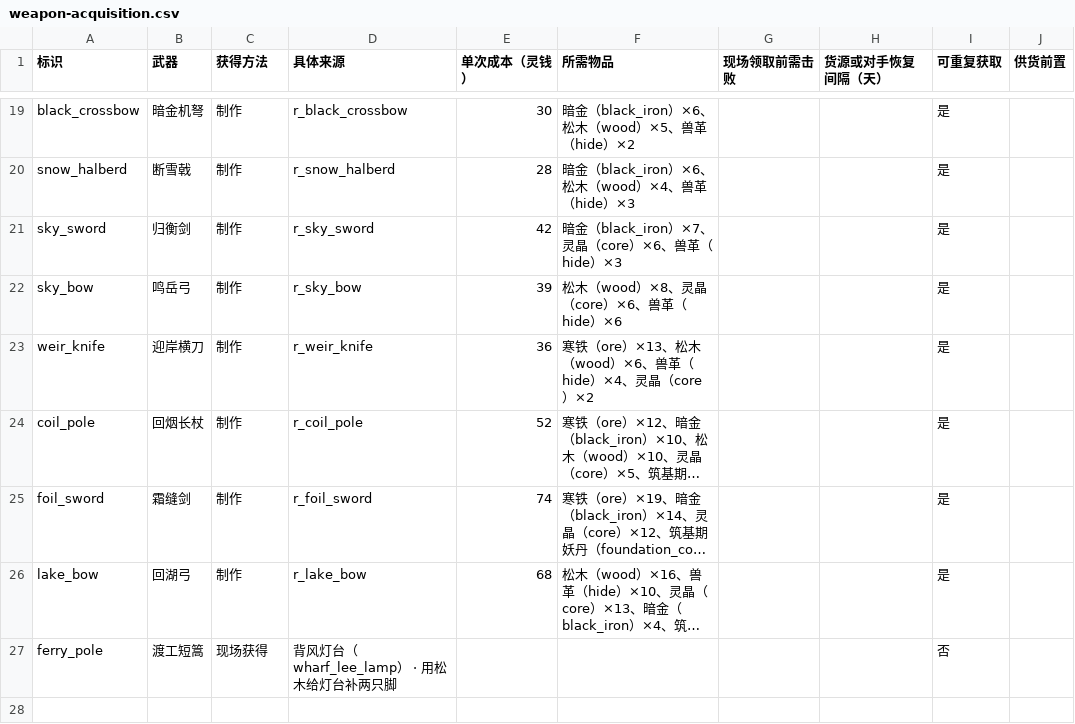
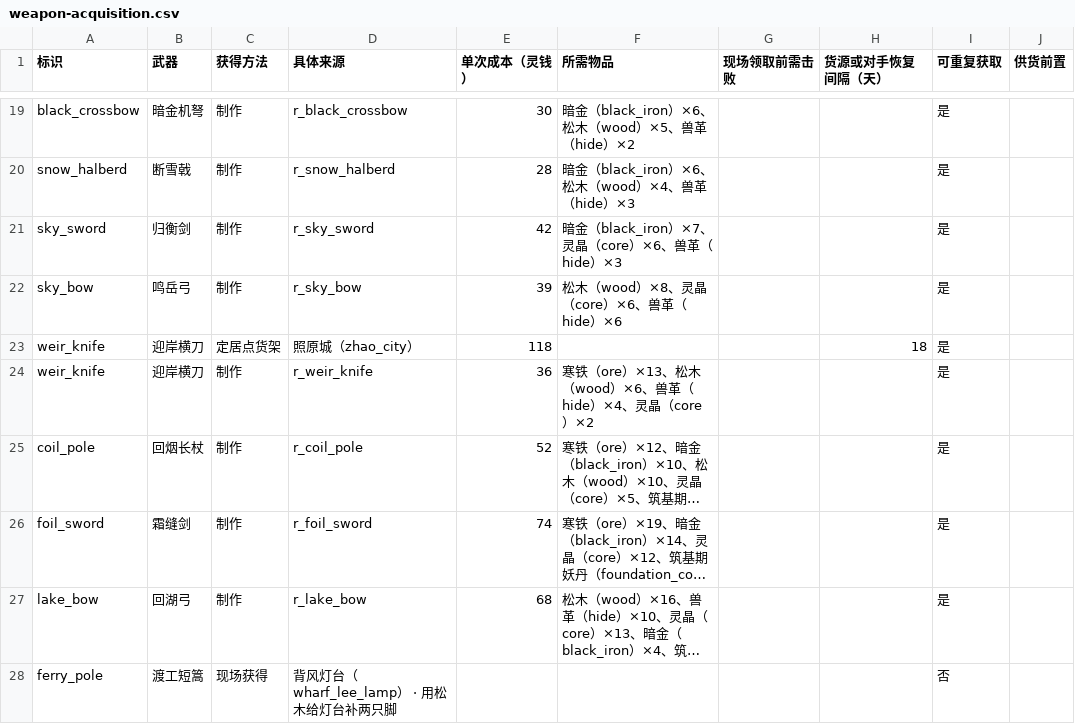
Before and after one commit to morimox/wilds-of-the-veil, a CSV file: docs/tables/weapon-acquisition.csv, drawn as a sheet; only a part is shown, gaps mark what is left out; long unchanged cells end in …; the diff names each change by its address in the sheet, - before the commit and + after, or states it on an @@ line.

```diff
--- a/docs/tables/weapon-acquisition.csv
+++ b/docs/tables/weapon-acquisition.csv
+row 23: weir_knife | 迎岸横刀 | 定居点货架 | 照原城（zhao_city） | 118 |  |  | 18 | 是
```
Also changed, not shown: 2 other files.
